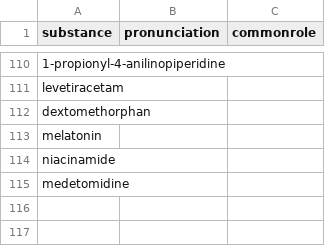
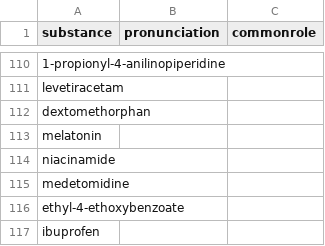
Before and after one commit to opioiddatalab/drugchecking, a CSV file: chemdictionary/chemdictionary.csv, drawn as a sheet; only a part is shown, gaps mark what is left out.

```diff
--- a/chemdictionary/chemdictionary.csv
+++ b/chemdictionary/chemdictionary.csv
@@ -115 +115,3 @@ substance,pronunciation,commonrole
 "medetomidine","",""
+"ethyl-4-ethoxybenzoate","",""
+"ibuprofen","",""
```
Also changed, not shown: 1 other file.
